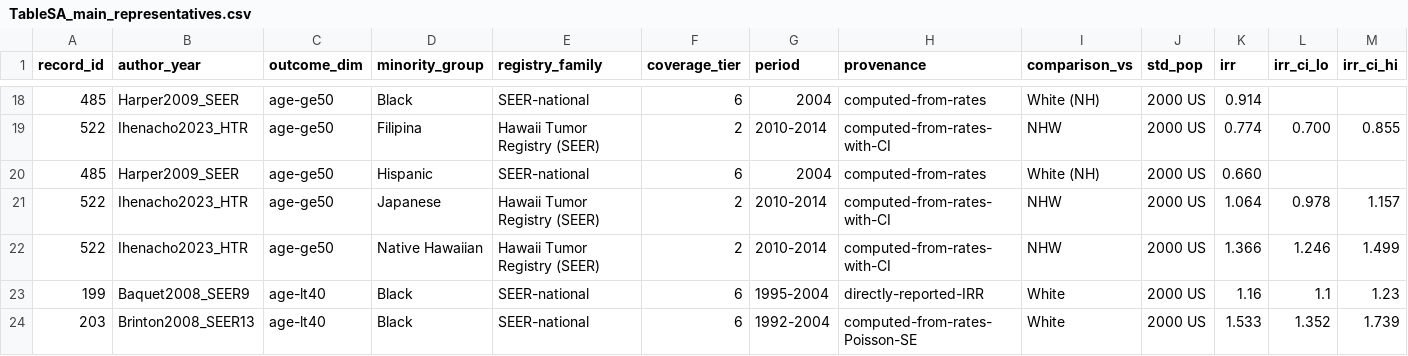
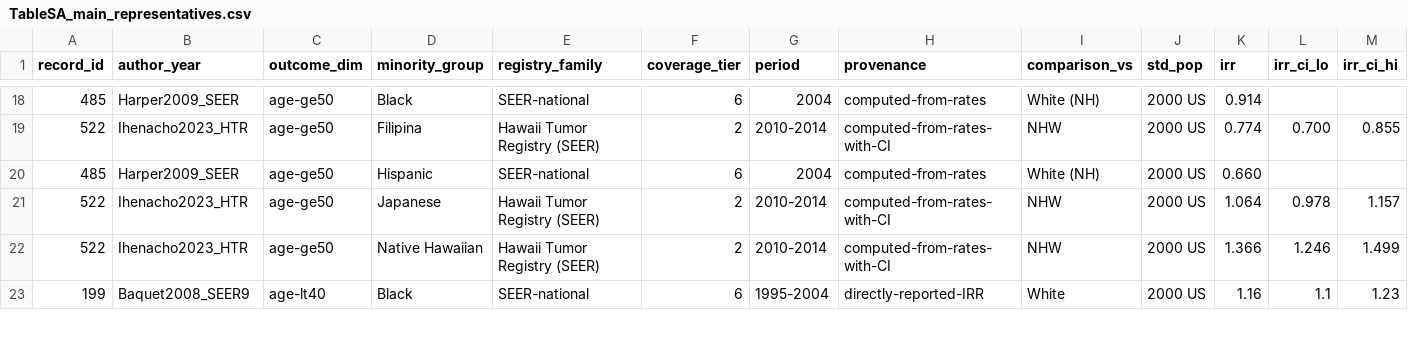
Before and after one commit to p16791918-lab/Meta, a CSV file: meta_agents/search_v2/TableSA_main_representatives.csv, drawn as a sheet; only a part is shown, gaps mark what is left out; removed rows and columns are numbered as before the commit, all else as after; rows hold the shown columns only; the diff covers the shown part only; the diff names each change by its address in the sheet, - before the commit and + after, or states it on an @@ line.

```diff
--- a/meta_agents/search_v2/TableSA_main_representatives.csv
+++ b/meta_agents/search_v2/TableSA_main_representatives.csv
-row 24: 203 | Brinton2008_SEER13 | age-lt40 | Black | SEER-national | 6 | 1992-2004 | computed-from-rates-Poisson-SE | White | 2000 US | 1.533 | 1.352 | 1.739
```
Also changed, not shown: 1 added row and 4 edited cells elsewhere in this file, meta_agents/search_v2/breast_extraction.csv, meta_agents/search_v2/outputs/Sensitivity1_good_rob.csv, 6 other files.
